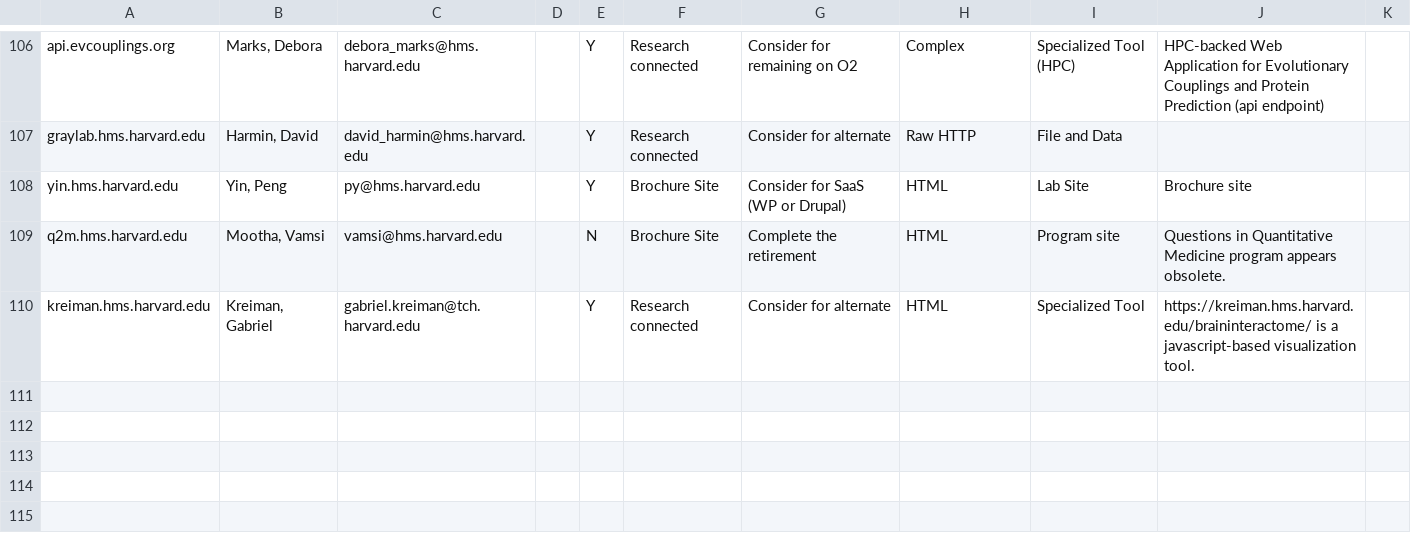
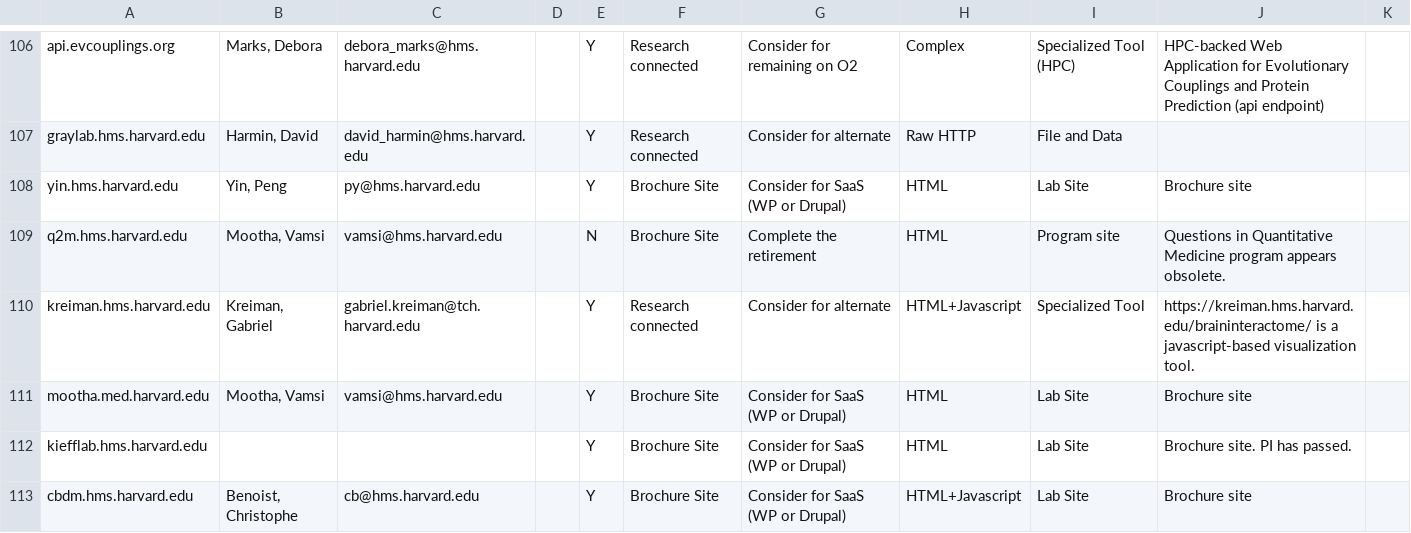
Before and after one commit to dmf24/new-web-project-2025, a CSV file: data/o2web-surveyplus-2024.csv, drawn as a sheet; only a part is shown, gaps mark what is left out.

Commit message:
3 more sites

```diff
--- a/data/o2web-surveyplus-2024.csv
+++ b/data/o2web-surveyplus-2024.csv
@@ -109,2 +109,5 @@ yin.hms.harvard.edu,"Yin, Peng",py@hms.harvard.edu,,Y,Brochure Site,Consider for
 q2m.hms.harvard.edu,"Mootha, Vamsi",vamsi@hms.harvard.edu,,N,Brochure Site,Complete the retirement,HTML,Program site,Questions in Quantitative Medicine program appears obsolete.,
-kreiman.hms.harvard.edu,"Kreiman, Gabriel",gabriel.kreiman@tch.harvard.edu,,Y,Research connected,Consider for alternate,HTML,Specialized Tool,https://kreiman.hms.harvard.edu/braininteractome/ is a javascript-based visualization tool.,
+kreiman.hms.harvard.edu,"Kreiman, Gabriel",gabriel.kreiman@tch.harvard.edu,,Y,Research connected,Consider for alternate,HTML+Javascript,Specialized Tool,https://kreiman.hms.harvard.edu/braininteractome/ is a javascript-based visualization tool.,
+mootha.med.harvard.edu,"Mootha, Vamsi",vamsi@hms.harvard.edu,,Y,Brochure Site,Consider for SaaS (WP or Drupal),HTML,Lab Site,Brochure site,
+kiefflab.hms.harvard.edu,,,,Y,Brochure Site,Consider for SaaS (WP or Drupal),HTML,Lab Site,Brochure site.  PI has passed.,
+cbdm.hms.harvard.edu,"Benoist, Christophe",cb@hms.harvard.edu,,Y,Brochure Site,Consider for SaaS (WP or Drupal),HTML+Javascript,Lab Site,Brochure site,
```
